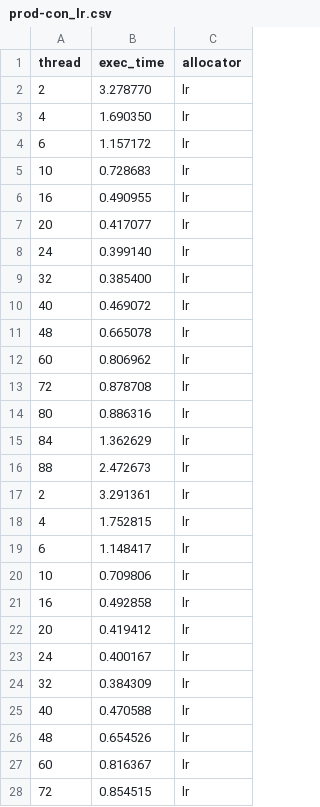
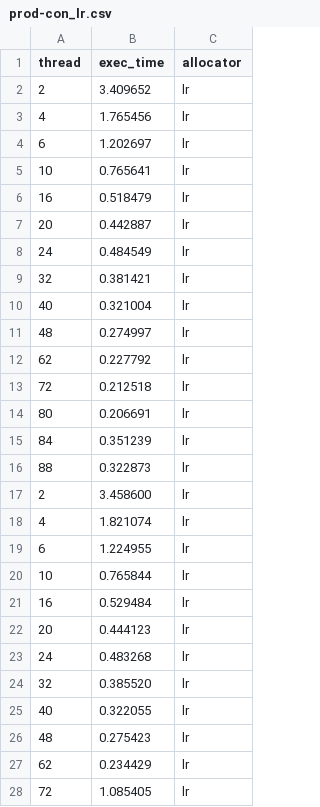
Before and after one commit to urcs-sync/ralloc, a CSV file: data/prod-con/prod-con_lr.csv, drawn as a sheet; only a part is shown; the diff covers the shown part only.

```diff
--- a/data/prod-con/prod-con_lr.csv
+++ b/data/prod-con/prod-con_lr.csv
@@ -1,28 +1,28 @@
 thread,exec_time,allocator
-2,3.278770,lr
-4,1.690350,lr
-6,1.157172,lr
-10,0.728683,lr
-16,0.490955,lr
-20,0.417077,lr
-24,0.399140,lr
-32,0.385400,lr
-40,0.469072,lr
-48,0.665078,lr
-60,0.806962,lr
-72,0.878708,lr
-80,0.886316,lr
-84,1.362629,lr
-88,2.472673,lr
-2,3.291361,lr
-4,1.752815,lr
-6,1.148417,lr
-10,0.709806,lr
-16,0.492858,lr
-20,0.419412,lr
-24,0.400167,lr
-32,0.384309,lr
-40,0.470588,lr
-48,0.654526,lr
-60,0.816367,lr
-72,0.854515,lr
+2,3.409652,lr
+4,1.765456,lr
+6,1.202697,lr
+10,0.765641,lr
+16,0.518479,lr
+20,0.442887,lr
+24,0.484549,lr
+32,0.381421,lr
+40,0.321004,lr
+48,0.274997,lr
+62,0.227792,lr
+72,0.212518,lr
+80,0.206691,lr
+84,0.351239,lr
+88,0.322873,lr
+2,3.458600,lr
+4,1.821074,lr
+6,1.224955,lr
+10,0.765844,lr
+16,0.529484,lr
+20,0.444123,lr
+24,0.483268,lr
+32,0.385520,lr
+40,0.322055,lr
+48,0.275423,lr
+62,0.234429,lr
+72,1.085405,lr
```
Also changed, not shown: 1 added row, 1 removed row and 17 edited cells elsewhere in this file, data/larson/larson_lr.csv, data/shbench/shbench_lr.csv, 1 other file.
